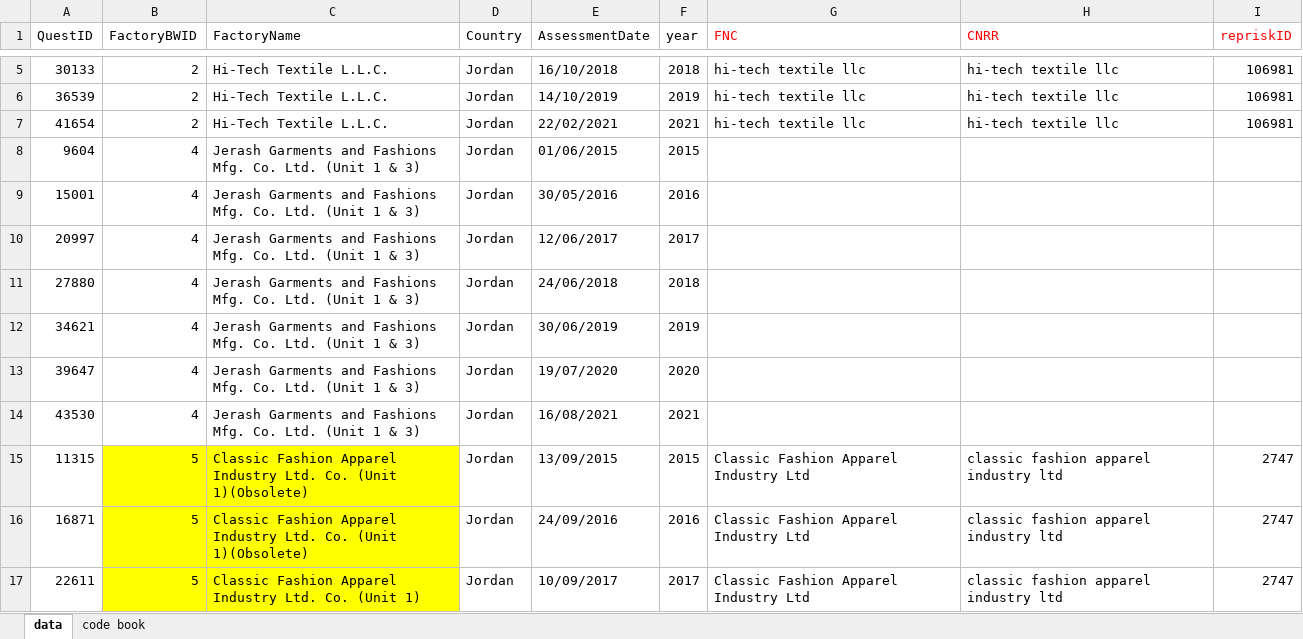
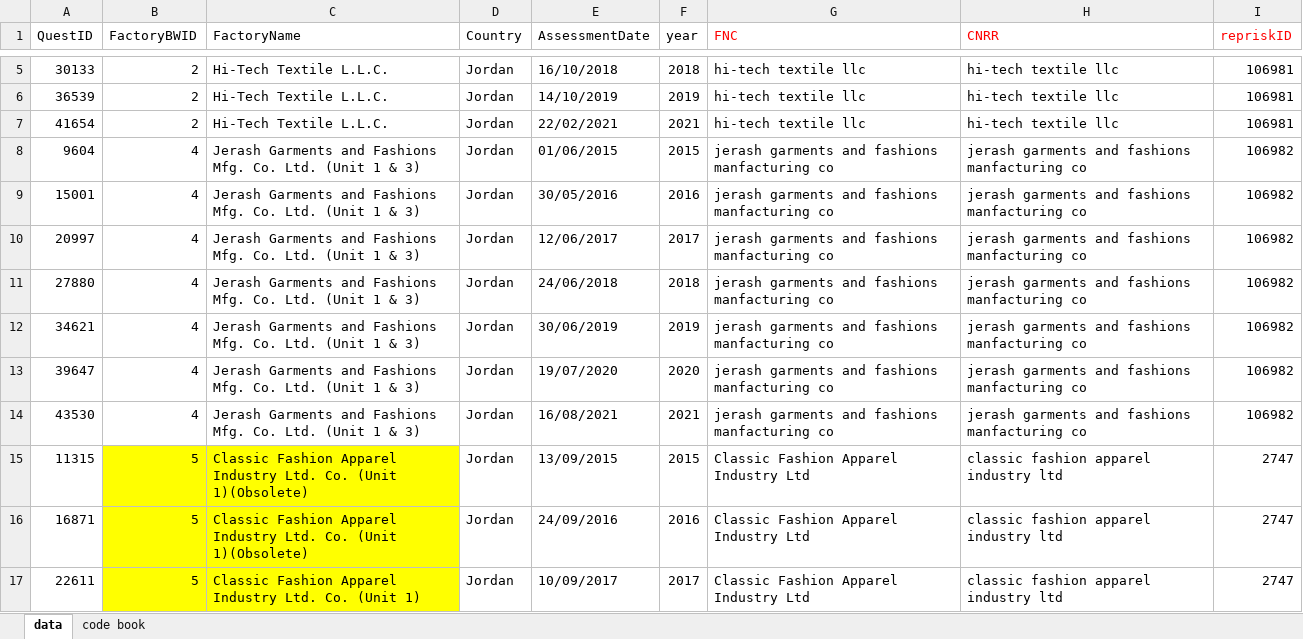
Before and after one commit to xolyn/labor_audit, an Excel workbook: LingyuZhou/w8/BWID_factoryname handcoded.xlsx, sheet data, drawn as a sheet; only a part is shown, gaps mark what is left out; values as stored, in another font and other column widths than the file's, no borders; the diff names each change by its address in the sheet, - before the commit and + after, or states it on an @@ line.

Commit message:
handcode1
handcode1

```diff
--- a/LingyuZhou/w8/BWID_factoryname handcoded.xlsx (sheet data)
+++ b/LingyuZhou/w8/BWID_factoryname handcoded.xlsx (sheet data)
-G8:G14 (FNC): (empty)
+G8:G14 (FNC): jerash garments and fashions manfacturing co
-H8:H14 (CNRR): (empty)
+H8:H14 (CNRR): jerash garments and fashions manfacturing co
-I8:I14 (repriskID): (empty)
+I8:I14 (repriskID): 106982
```
